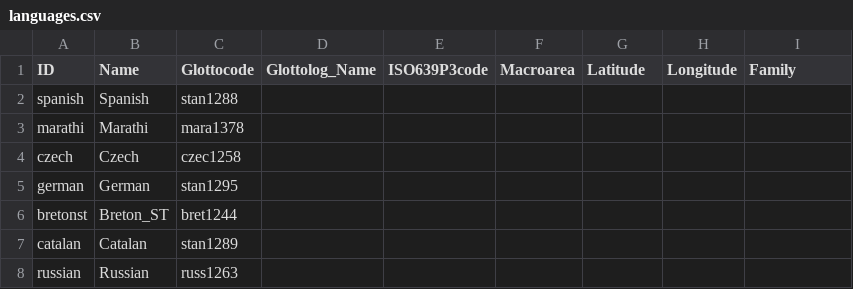
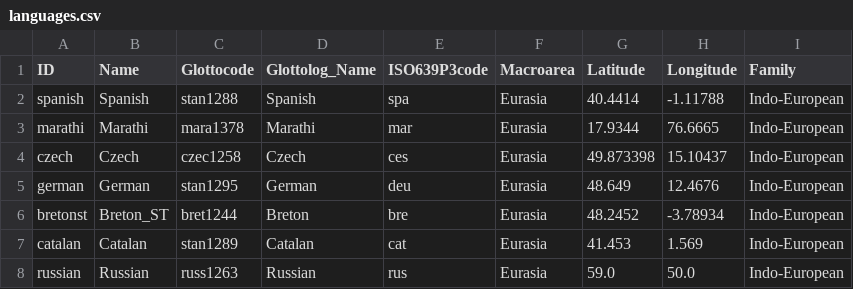
Before and after one commit to SequenceComparison/dunnielex, a CSV file: cldf/languages.csv, drawn as a sheet; only a part is shown; the diff covers the shown part only.

Commit message:
update datasets

```diff
--- a/cldf/languages.csv
+++ b/cldf/languages.csv
@@ -1,8 +1,8 @@
 ID,Name,Glottocode,Glottolog_Name,ISO639P3code,Macroarea,Latitude,Longitude,Family
-spanish,Spanish,stan1288,,,,,,
-marathi,Marathi,mara1378,,,,,,
-czech,Czech,czec1258,,,,,,
-german,German,stan1295,,,,,,
-bretonst,Breton_ST,bret1244,,,,,,
-catalan,Catalan,stan1289,,,,,,
-russian,Russian,russ1263,,,,,,
+spanish,Spanish,stan1288,Spanish,spa,Eurasia,40.4414,-1.11788,Indo-European
+marathi,Marathi,mara1378,Marathi,mar,Eurasia,17.9344,76.6665,Indo-European
+czech,Czech,czec1258,Czech,ces,Eurasia,49.873398,15.10437,Indo-European
+german,German,stan1295,German,deu,Eurasia,48.649,12.4676,Indo-European
+bretonst,Breton_ST,bret1244,Breton,bre,Eurasia,48.2452,-3.78934,Indo-European
+catalan,Catalan,stan1289,Catalan,cat,Eurasia,41.453,1.569,Indo-European
+russian,Russian,russ1263,Russian,rus,Eurasia,59.0,50.0,Indo-European
```
Also changed, not shown: 78 edited cells elsewhere in this file, 7 other files.
